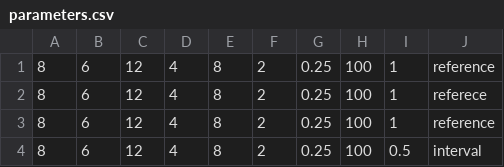
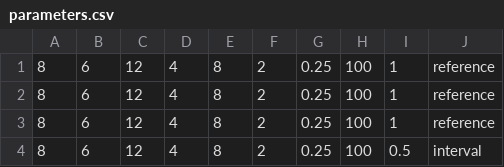
Before and after one commit to FlavScheidt/flexi-pipe, a CSV file: config/parameters.csv, drawn as a sheet; only a part is shown.

Commit message:
Parameters

```diff
--- a/config/parameters.csv
+++ b/config/parameters.csv
@@ -1,3 +1,3 @@
 8,6,12,4,8,2,0.25,100,1,reference
-8,6,12,4,8,2,0.25,100,1,referece
+8,6,12,4,8,2,0.25,100,1,reference
 8,6,12,4,8,2,0.25,100,1,reference
```
